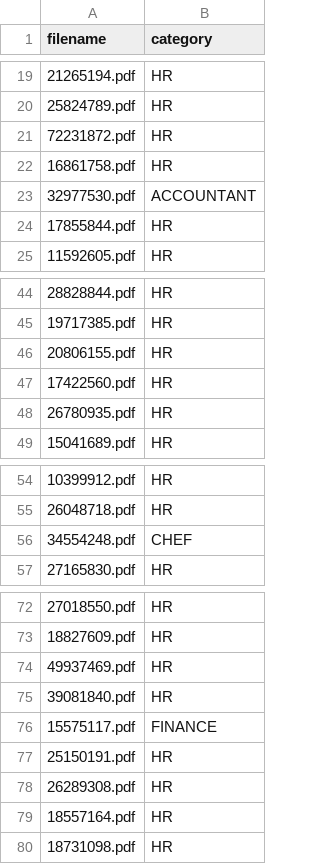
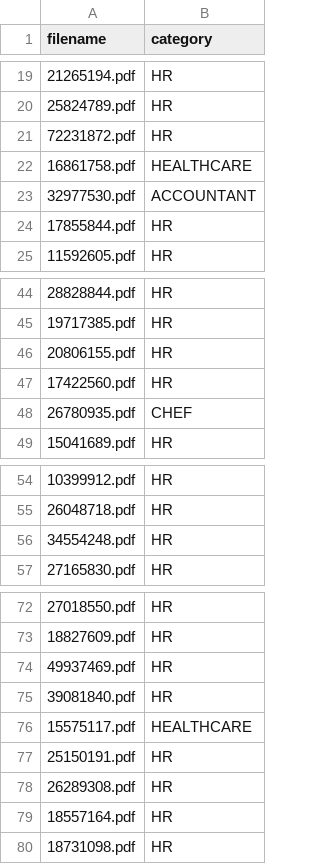
Before and after one commit to remon-rakibul/resume-categorization-ml, a CSV file: categorized_resumes.csv, drawn as a sheet; only a part is shown, gaps mark what is left out.

```diff
--- a/categorized_resumes.csv
+++ b/categorized_resumes.csv
@@ -21,3 +21,3 @@ filename,category
 72231872.pdf,HR
-16861758.pdf,HR
+16861758.pdf,HEALTHCARE
 32977530.pdf,ACCOUNTANT
@@ -47,3 +47,3 @@ filename,category
 17422560.pdf,HR
-26780935.pdf,HR
+26780935.pdf,CHEF
 15041689.pdf,HR
@@ -55,3 +55,3 @@ filename,category
 26048718.pdf,HR
-34554248.pdf,CHEF
+34554248.pdf,HR
 27165830.pdf,HR
@@ -75,3 +75,3 @@ filename,category
 39081840.pdf,HR
-15575117.pdf,FINANCE
+15575117.pdf,HEALTHCARE
 25150191.pdf,HR
```
Also changed, not shown: 4 other files.
